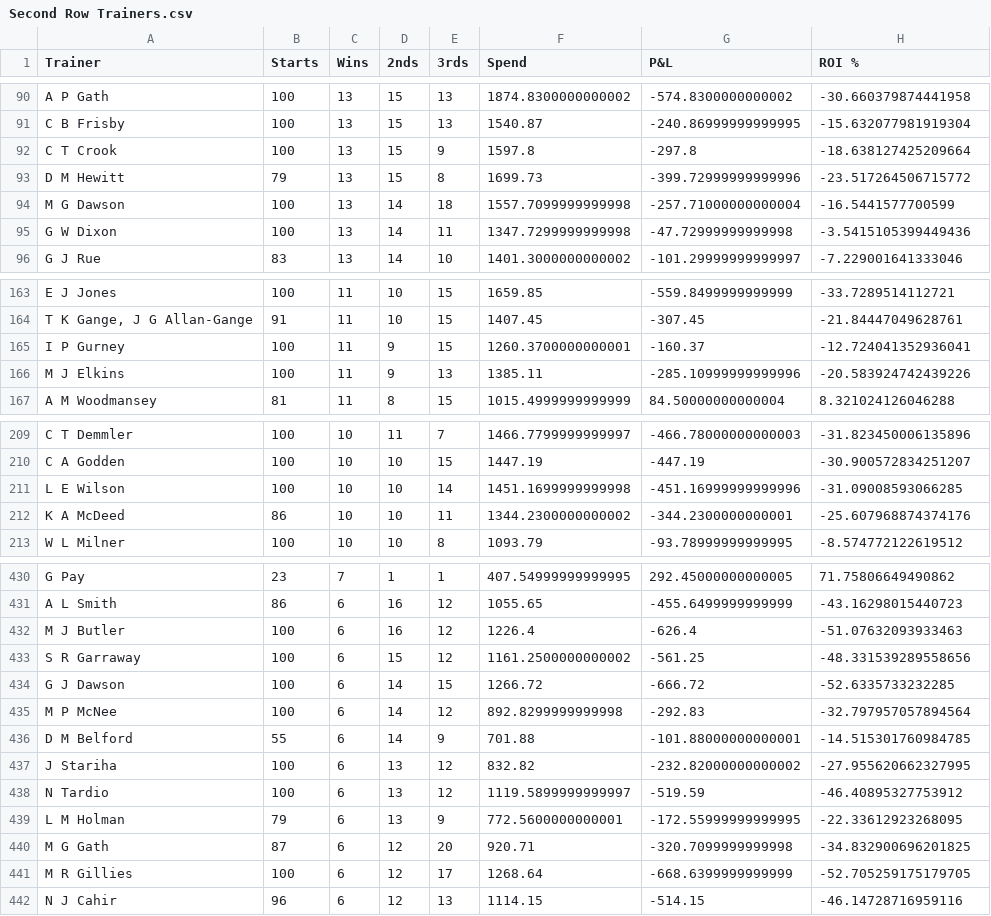
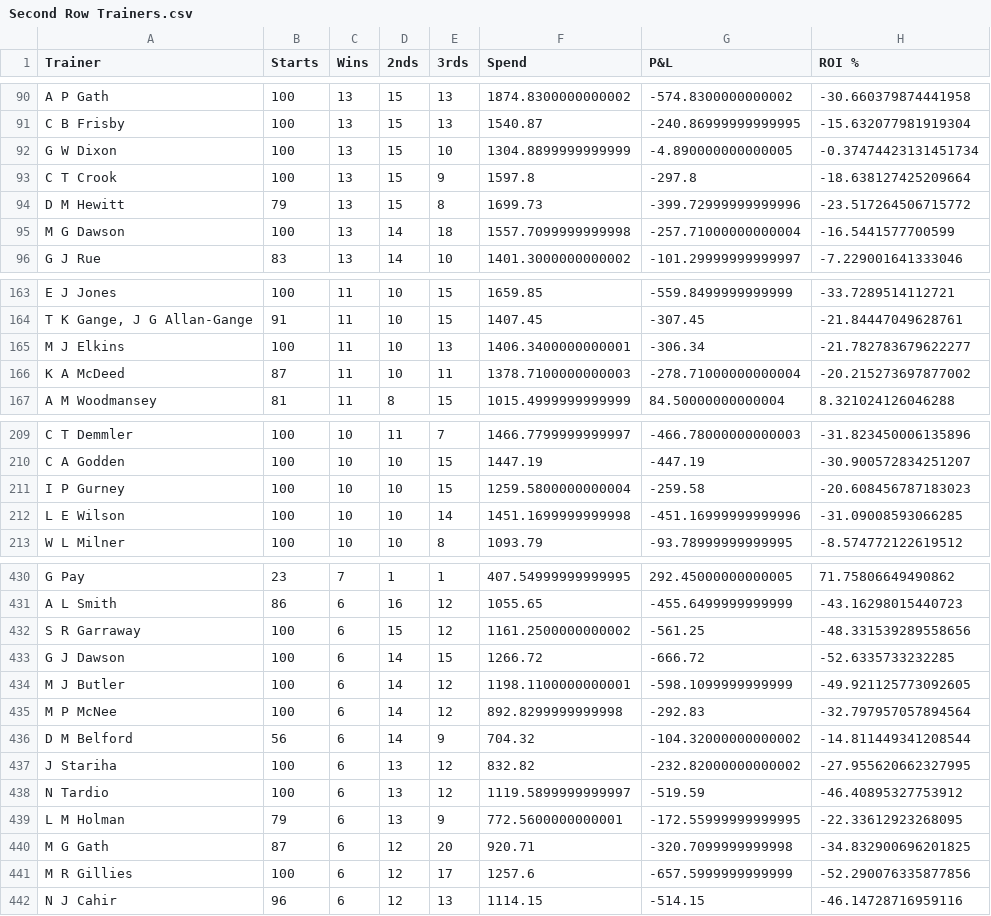
Before and after one commit to harnessapp/harness-csv-data, a CSV file: Second Row Trainers.csv, drawn as a sheet; only a part is shown, gaps mark what is left out; the diff covers the shown part only.

```diff
--- a/Second Row Trainers.csv
+++ b/Second Row Trainers.csv
@@ -91,2 +91,3 @@ A P Gath,100,13,15,13,1874.8300000000002,-574.8300000000002,-30.660379874441958
 C B Frisby,100,13,15,13,1540.87,-240.86999999999995,-15.632077981919304
+G W Dixon,100,13,15,10,1304.8899999999999,-4.890000000000005,-0.37474423131451734
 C T Crook,100,13,15,9,1597.8,-297.8,-18.638127425209664
@@ -94,3 +95,2 @@ D M Hewitt,79,13,15,8,1699.73,-399.72999999999996,-23.517264506715772
 M G Dawson,100,13,14,18,1557.7099999999998,-257.71000000000004,-16.5441577700599
-G W Dixon,100,13,14,11,1347.7299999999998,-47.72999999999998,-3.5415105399449436
 G J Rue,83,13,14,10,1401.3000000000002,-101.29999999999997,-7.229001641333046
@@ -164,4 +164,4 @@ E J Jones,100,11,10,15,1659.85,-559.8499999999999,-33.7289514112721
 "T K Gange, J G Allan-Gange",91,11,10,15,1407.45,-307.45,-21.84447049628761
-I P Gurney,100,11,9,15,1260.3700000000001,-160.37,-12.724041352936041
-M J Elkins,100,11,9,13,1385.11,-285.10999999999996,-20.583924742439226
+M J Elkins,100,11,10,13,1406.3400000000001,-306.34,-21.782783679622277
+K A McDeed,87,11,10,11,1378.7100000000003,-278.71000000000004,-20.215273697877002
 A M Woodmansey,81,11,8,15,1015.4999999999999,84.50000000000004,8.321024126046288
@@ -210,4 +210,4 @@ C T Demmler,100,10,11,7,1466.7799999999997,-466.78000000000003,-31.8234500061358
 C A Godden,100,10,10,15,1447.19,-447.19,-30.900572834251207
+I P Gurney,100,10,10,15,1259.5800000000004,-259.58,-20.608456787183023
 L E Wilson,100,10,10,14,1451.1699999999998,-451.16999999999996,-31.09008593066285
-K A McDeed,86,10,10,11,1344.2300000000002,-344.2300000000001,-25.607968874374176
 W L Milner,100,10,10,8,1093.79,-93.78999999999995,-8.574772122619512
@@ -431,7 +431,7 @@ G Pay,23,7,1,1,407.54999999999995,292.45000000000005,71.75806649490862
 A L Smith,86,6,16,12,1055.65,-455.6499999999999,-43.16298015440723
-M J Butler,100,6,16,12,1226.4,-626.4,-51.07632093933463
 S R Garraway,100,6,15,12,1161.2500000000002,-561.25,-48.331539289558656
 G J Dawson,100,6,14,15,1266.72,-666.72,-52.6335733232285
+M J Butler,100,6,14,12,1198.1100000000001,-598.1099999999999,-49.921125773092605
 M P McNee,100,6,14,12,892.8299999999998,-292.83,-32.797957057894564
-D M Belford,55,6,14,9,701.88,-101.88000000000001,-14.515301760984785
+D M Belford,56,6,14,9,704.32,-104.32000000000002,-14.811449341208544
 J Stariha,100,6,13,12,832.82,-232.82000000000002,-27.955620662327995
@@ -440,3 +440,3 @@ L M Holman,79,6,13,9,772.5600000000001,-172.55999999999995,-22.33612923268095
 M G Gath,87,6,12,20,920.71,-320.7099999999998,-34.832900696201825
-M R Gillies,100,6,12,17,1268.64,-668.6399999999999,-52.705259175179705
+M R Gillies,100,6,12,17,1257.6,-657.5999999999999,-52.290076335877856
 N J Cahir,96,6,12,13,1114.15,-514.15,-46.14728716959116
```
Also changed, not shown: 2 added rows, 2 removed rows and 49 edited cells elsewhere in this file, Cold Drivers 30.csv, First Over Crush Trainers.csv, 19 other files.
